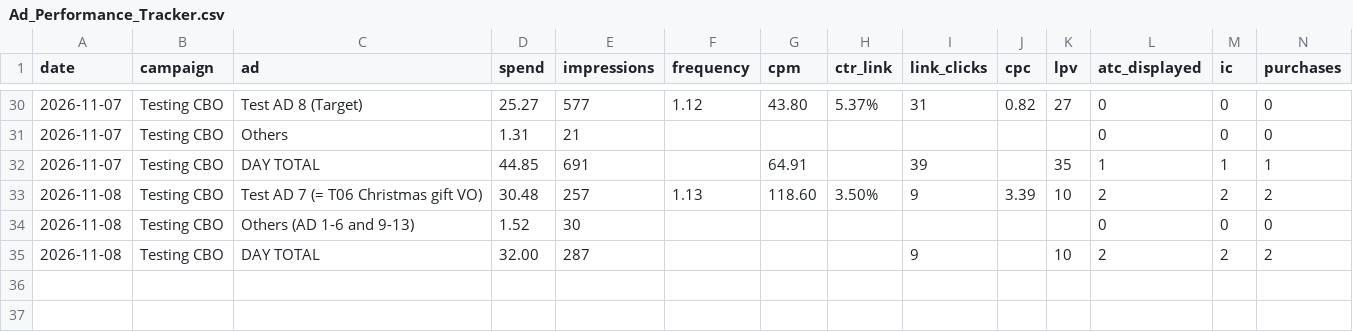
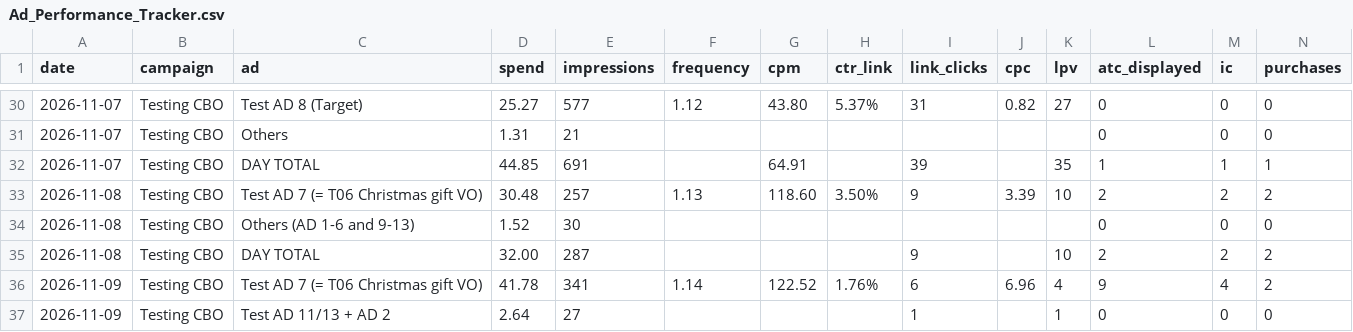
Before and after one commit to nateframe34-hub/CC-Nate, a CSV file: retro-handheld/tracking/Ad_Performance_Tracker.csv, drawn as a sheet; only a part is shown, gaps mark what is left out; rows hold the shown columns only; the diff names each change by its address in the sheet, - before the commit and + after, or states it on an @@ line.

```diff
--- a/retro-handheld/tracking/Ad_Performance_Tracker.csv
+++ b/retro-handheld/tracking/Ad_Performance_Tracker.csv
+row 36: 2026-11-09 | Testing CBO | Test AD 7 (= T06 Christmas gift VO) | 41.78 | 341 | 1.14 | 122.52 | 1.76% | 6 | 6.96 | 4 | 9 | 4 | 2
+row 37: 2026-11-09 | Testing CBO | Test AD 11/13 + AD 2 | 2.64 | 27 |  |  |  | 1 |  | 1 | 0 | 0 | 0
```
Also changed, not shown: 1 other file.
